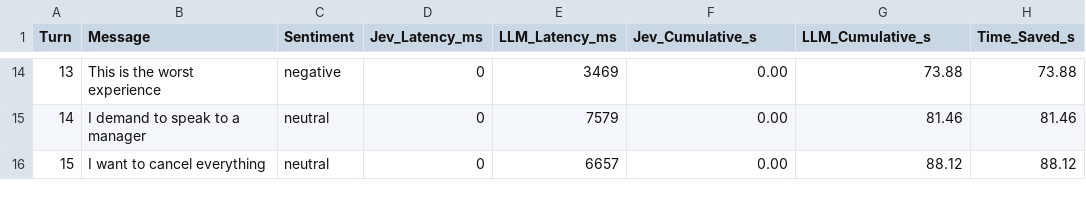
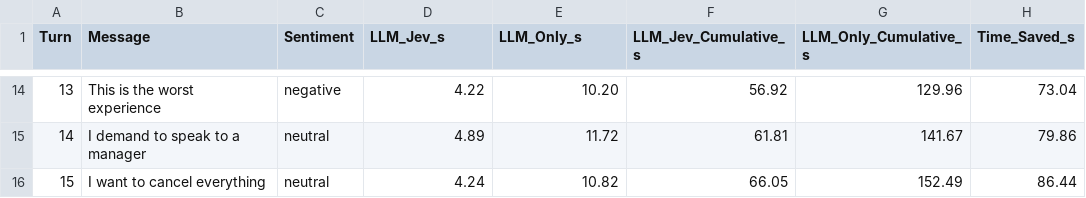
Before and after one commit to ynachiket/cs-sentiment-jev, a CSV file: latency-data.csv, drawn as a sheet; only a part is shown, gaps mark what is left out; the diff covers the shown part only.

```diff
--- a/latency-data.csv
+++ b/latency-data.csv
@@ -1 +1 @@
-Turn,Message,Sentiment,Jev_Latency_ms,LLM_Latency_ms,Jev_Cumulative_s,LLM_Cumulative_s,Time_Saved_s
+Turn,Message,Sentiment,LLM_Jev_s,LLM_Only_s,LLM_Jev_Cumulative_s,LLM_Only_Cumulative_s,Time_Saved_s
@@ -14,3 +14,3 @@ Turn,Message,Sentiment,Jev_Latency_ms,LLM_Latency_ms,Jev_Cumulative_s,LLM_Cumula
-13,"This is the worst experience",negative,0,3469,0.00,73.88,73.88
-14,"I demand to speak to a manager",neutral,0,7579,0.00,81.46,81.46
-15,"I want to cancel everything",neutral,0,6657,0.00,88.12,88.12
+13,"This is the worst experience",negative,4.22,10.20,56.92,129.96,73.04
+14,"I demand to speak to a manager",neutral,4.89,11.72,61.81,141.67,79.86
+15,"I want to cancel everything",neutral,4.24,10.82,66.05,152.49,86.44
```
Also changed, not shown: 60 edited cells elsewhere in this file, 2 other files.
